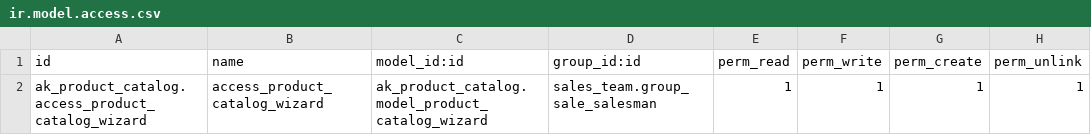
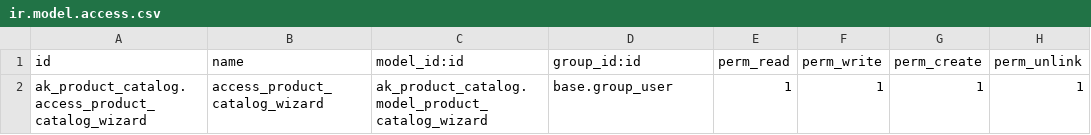
Before and after one commit to ai-pratham-shah/OdooTask_Pratham, a CSV file: ak_product_catalog/security/ir.model.access.csv, drawn as a sheet.

Commit message:
[ADD]|Product Catalog Practice Assignment

```diff
--- a/ak_product_catalog/security/ir.model.access.csv
+++ b/ak_product_catalog/security/ir.model.access.csv
@@ -1,2 +1,2 @@
 id,name,model_id:id,group_id:id,perm_read,perm_write,perm_create,perm_unlink
-ak_product_catalog.access_product_catalog_wizard,access_product_catalog_wizard,ak_product_catalog.model_product_catalog_wizard,sales_team.group_sale_salesman,1,1,1,1
+ak_product_catalog.access_product_catalog_wizard,access_product_catalog_wizard,ak_product_catalog.model_product_catalog_wizard,base.group_user,1,1,1,1
```
Also changed, not shown: 11 other files.
